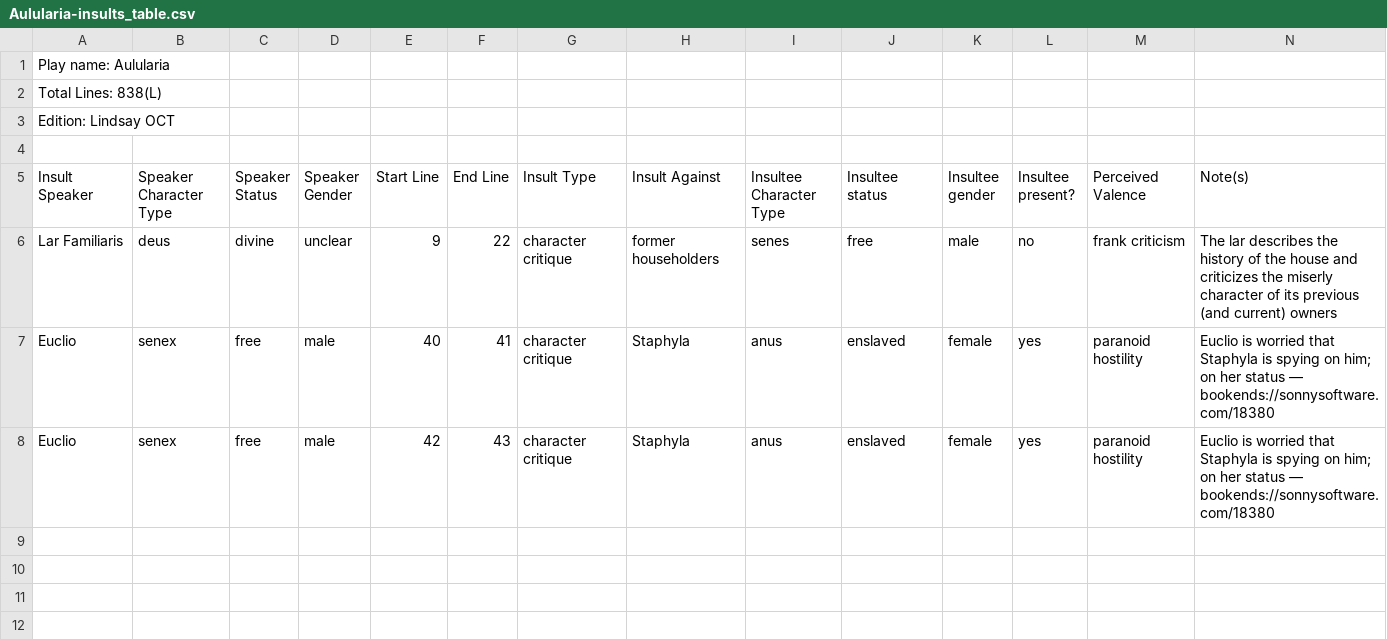
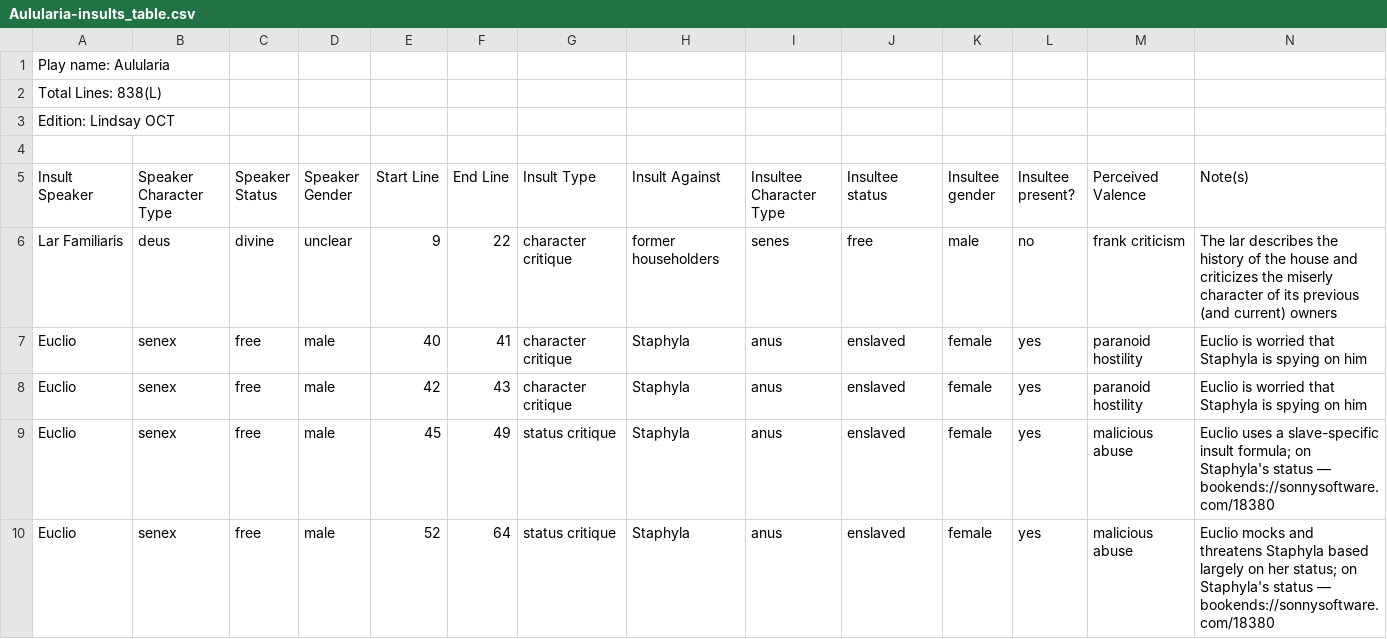
Before and after one commit to ancient-drama-SNA/Insult_tables-Roman_Comedy, a CSV file: Aulularia-insults_table.csv, drawn as a sheet.

Commit message:
Autocommit and push via script

```diff
--- a/Aulularia-insults_table.csv
+++ b/Aulularia-insults_table.csv
@@ -6,3 +6,5 @@ Insult Speaker,Speaker Character Type,Speaker Status,Speaker Gender,Start Line,E
 Lar Familiaris,deus,divine,unclear,9,22,character critique,former householders,senes,free,male,no,frank criticism,The lar describes the history of the house and criticizes the miserly character of its previous (and current) owners
-Euclio,senex,free,male,40,41,character critique,Staphyla,anus,enslaved,female,yes,paranoid hostility,Euclio is worried that Staphyla is spying on him; on her status — bookends://sonnysoftware.com/18380
-Euclio,senex,free,male,42,43,character critique,Staphyla,anus,enslaved,female,yes,paranoid hostility,Euclio is worried that Staphyla is spying on him; on her status — bookends://sonnysoftware.com/18380
+Euclio,senex,free,male,40,41,character critique,Staphyla,anus,enslaved,female,yes,paranoid hostility,Euclio is worried that Staphyla is spying on him
+Euclio,senex,free,male,42,43,character critique,Staphyla,anus,enslaved,female,yes,paranoid hostility,Euclio is worried that Staphyla is spying on him
+Euclio,senex,free,male,45,49,status critique,Staphyla,anus,enslaved,female,yes,malicious abuse,Euclio uses a slave-specific insult formula; on Staphyla's status — bookends://sonnysoftware.com/18380
+Euclio,senex,free,male,52,64,status critique,Staphyla,anus,enslaved,female,yes,malicious abuse,Euclio mocks and threatens Staphyla based largely on her status; on Staphyla's status — bookends://sonnysoftware.com/18380
```
